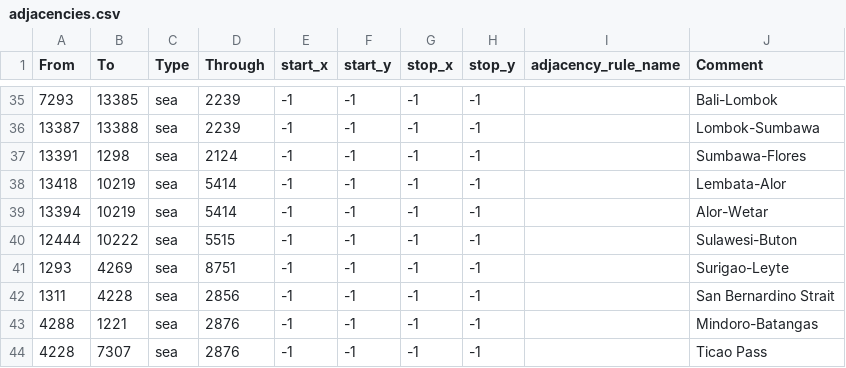
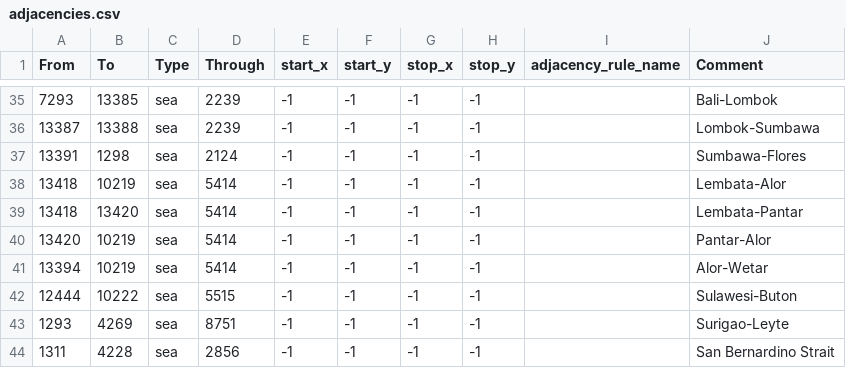
Before and after one commit to michaelchristopher-ui/East-Indies-Reworked, a CSV file: map/adjacencies.csv, drawn as a sheet; only a part is shown, gaps mark what is left out; the shorter side is filled out with more unchanged rows.

Commit message:
Add Pantar as a new province with sea links to Lembata and Alor

```diff
--- a/map/adjacencies.csv
+++ b/map/adjacencies.csv
@@ -38,2 +38,4 @@ From;To;Type;Through;start_x;start_y;stop_x;stop_y;adjacency_rule_name;Comment
 13418;10219;sea;5414;-1;-1;-1;-1;;Lembata-Alor
+13418;13420;sea;5414;-1;-1;-1;-1;;Lembata-Pantar
+13420;10219;sea;5414;-1;-1;-1;-1;;Pantar-Alor
 13394;10219;sea;5414;-1;-1;-1;-1;;Alor-Wetar
```
Also changed, not shown: map/definition.csv, 2 other files.
